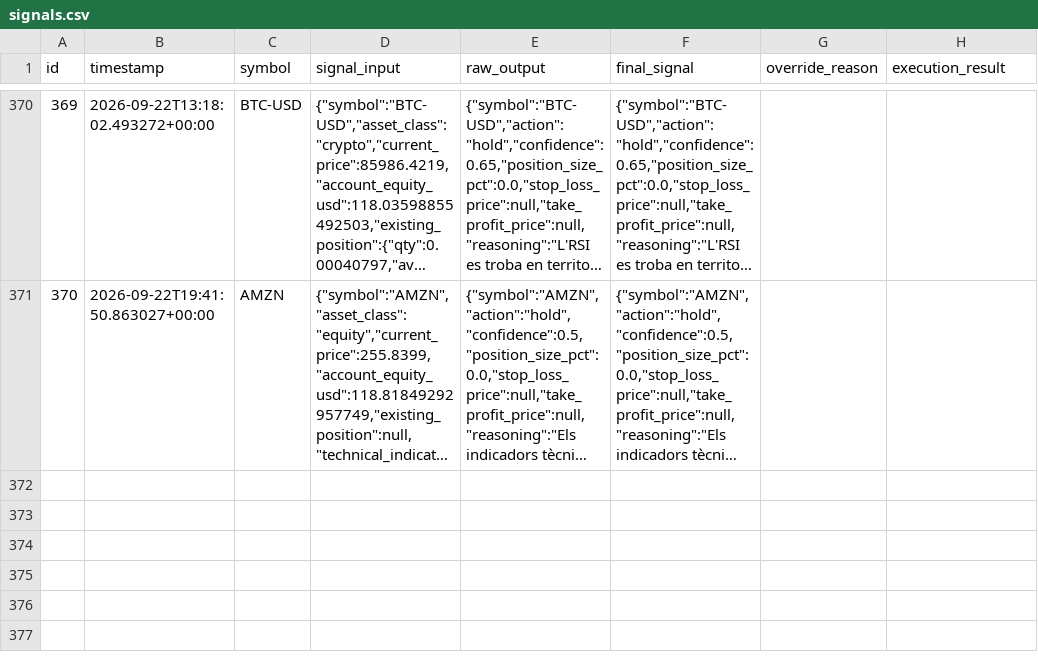
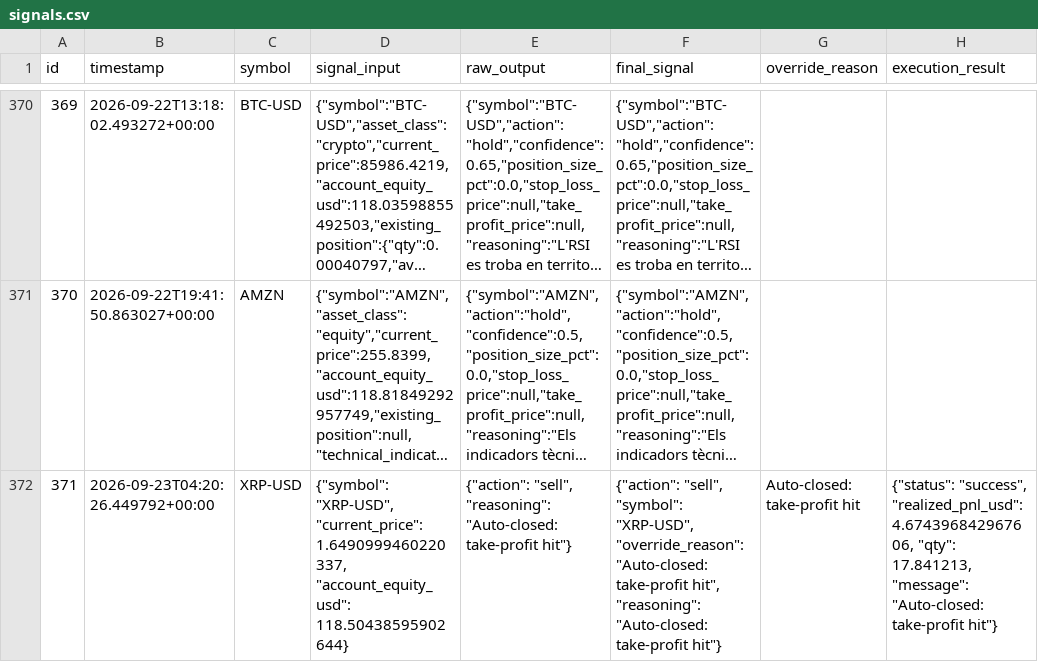
Before and after one commit to guiilleeee/TradingBot, a CSV file: docs/signals.csv, drawn as a sheet; only a part is shown, gaps mark what is left out; long unchanged cells end in …; the diff covers the shown part only; the diff names each change by its address in the sheet, - before the commit and + after, or states it on an @@ line.

```diff
--- a/docs/signals.csv
+++ b/docs/signals.csv
+row 372: 371 | 2026-09-23T04:20:26.449792+00:00 | XRP-USD | {"symbol": "XRP-USD", "current_price": 1.6490999460220337, "account_equity_usd": 118.50438595902644} | {"action": "sell", "reasoning": "Auto-closed: take-profit hit"} | {"action": "sell", "symbol": "XRP-USD", "override_reason": "Auto-closed: take-profit hit", "reasoning": "Auto-closed: take-profit hit"} | Auto-closed: take-profit hit | {"status": "success", "realized_pnl_usd": 4.674396842967606, "qty": 17.841213, "message": "Auto-closed: take-profit hit"}
```
Also changed, not shown: 1 added row elsewhere in this file, signals.csv, 1 other file.
